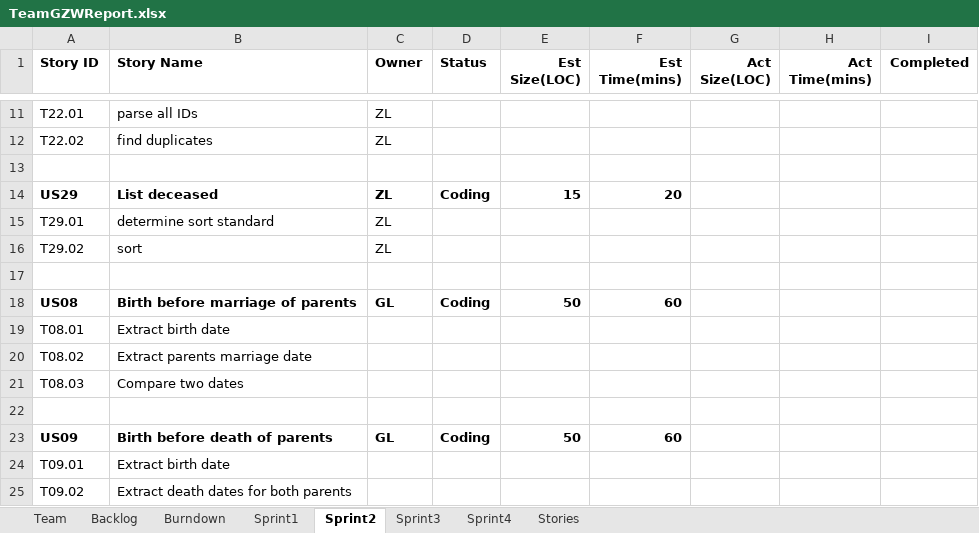
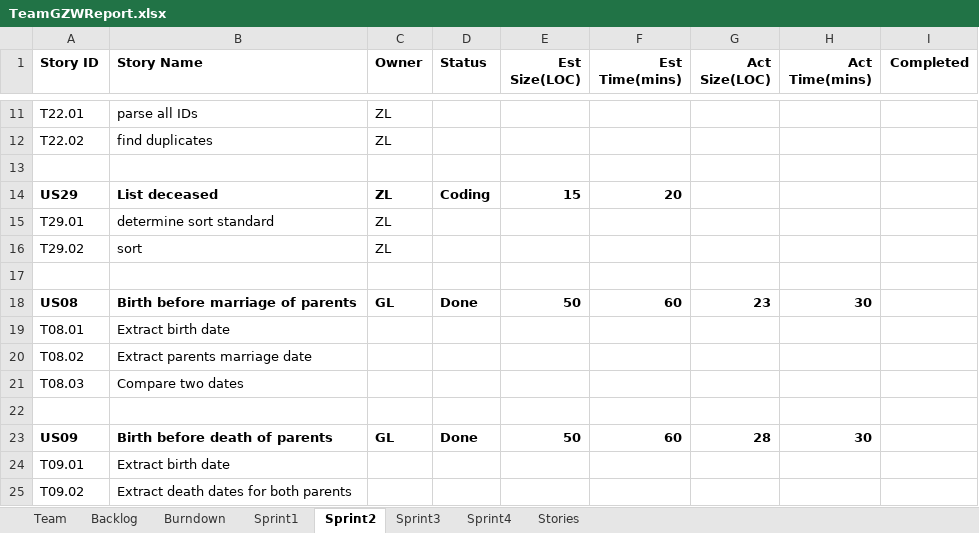
Before and after one commit to Gaojie-Li/SSW555Project, an Excel workbook: TeamGZWReport.xlsx, sheet Sprint2, drawn as a sheet; only a part is shown, gaps mark what is left out; values as stored, in another font and other column widths than the file's, no borders; the diff names each change by its address in the sheet, - before the commit and + after, or states it on an @@ line.

Commit message:
Updated sprint2 stuff from Gaojie

```diff
--- a/TeamGZWReport.xlsx (sheet Sprint2)
+++ b/TeamGZWReport.xlsx (sheet Sprint2)
-D18 (Status): Coding
+D18 (Status): Done
-G18 (Act Size(LOC)): (empty)
+G18 (Act Size(LOC)): 23
-H18 (Act Time(mins)): (empty)
+H18 (Act Time(mins)): 30
-D23 (Status): Coding
+D23 (Status): Done
-G23 (Act Size(LOC)): (empty)
+G23 (Act Size(LOC)): 28
-H23 (Act Time(mins)): (empty)
+H23 (Act Time(mins)): 30
```
Also changed, not shown: sheet Sprint3, sheet Backlog, sheet Burndown, charts or pictures, 2 other files.
